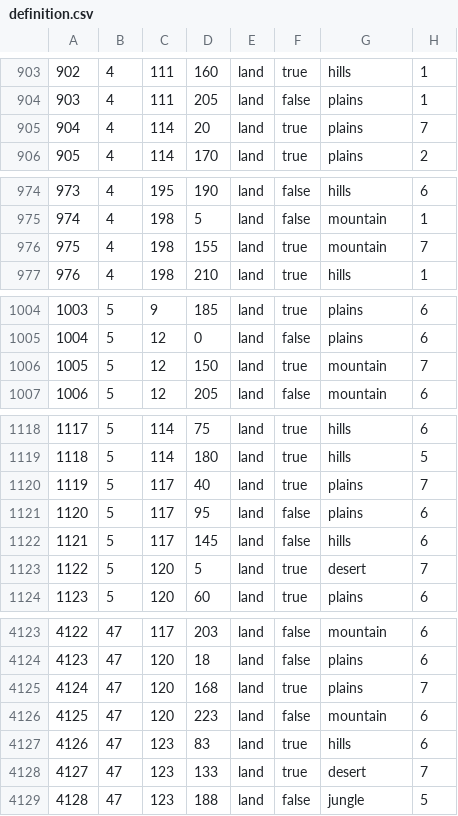
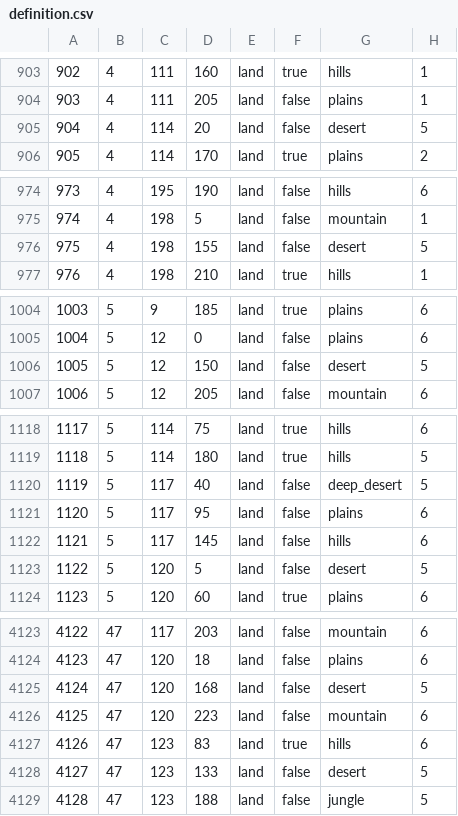
Before and after one commit to seekaytoopro/srhoi4, a CSV file: map/definition.csv, drawn as a sheet; only a part is shown, gaps mark what is left out; the diff covers the shown part only.

```diff
--- a/map/definition.csv
+++ b/map/definition.csv
@@ -904,3 +904,3 @@
 903;4;111;205;land;false;plains;1
-904;4;114;20;land;true;plains;7
+904;4;114;20;land;false;desert;5
 905;4;114;170;land;true;plains;2
@@ -975,3 +975,3 @@
 974;4;198;5;land;false;mountain;1
-975;4;198;155;land;true;mountain;7
+975;4;198;155;land;false;desert;5
 976;4;198;210;land;true;hills;1
@@ -1005,3 +1005,3 @@
 1004;5;12;0;land;false;plains;6
-1005;5;12;150;land;true;mountain;7
+1005;5;12;150;land;false;desert;5
 1006;5;12;205;land;false;mountain;6
@@ -1119,6 +1119,6 @@
 1118;5;114;180;land;true;hills;5
-1119;5;117;40;land;true;plains;7
+1119;5;117;40;land;false;deep_desert;5
 1120;5;117;95;land;false;plains;6
 1121;5;117;145;land;false;hills;6
-1122;5;120;5;land;true;desert;7
+1122;5;120;5;land;false;desert;5
 1123;5;120;60;land;true;plains;6
@@ -4124,6 +4124,6 @@
 4123;47;120;18;land;false;plains;6
-4124;47;120;168;land;true;plains;7
+4124;47;120;168;land;false;desert;5
 4125;47;120;223;land;false;mountain;6
 4126;47;123;83;land;true;hills;6
-4127;47;123;133;land;true;desert;7
+4127;47;123;133;land;false;desert;5
 4128;47;123;188;land;false;jungle;5
```
Also changed, not shown: 71 edited cells elsewhere in this file, map/adjacencies.csv, 19 other files.
